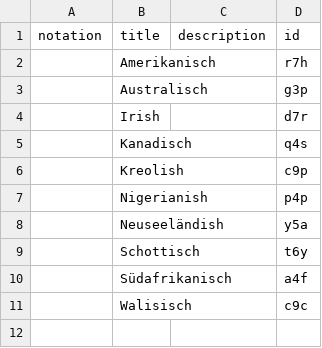
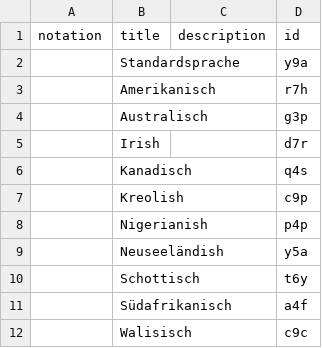
Before and after one commit to iqb-vocabs/v25, a CSV file: csv/av_Anglophone_Varietaet.csv, drawn as a sheet.

Commit message:
add Standardsprache to Variante

```diff
--- a/csv/av_Anglophone_Varietaet.csv
+++ b/csv/av_Anglophone_Varietaet.csv
@@ -1,2 +1,3 @@
 "notation","title","description","id"
+"","Standardsprache","","y9a"
 "","Amerikanisch","","r7h"
```
Also changed, not shown: csv/fv_Frankophone_Varietaet.csv, 4 other files.
